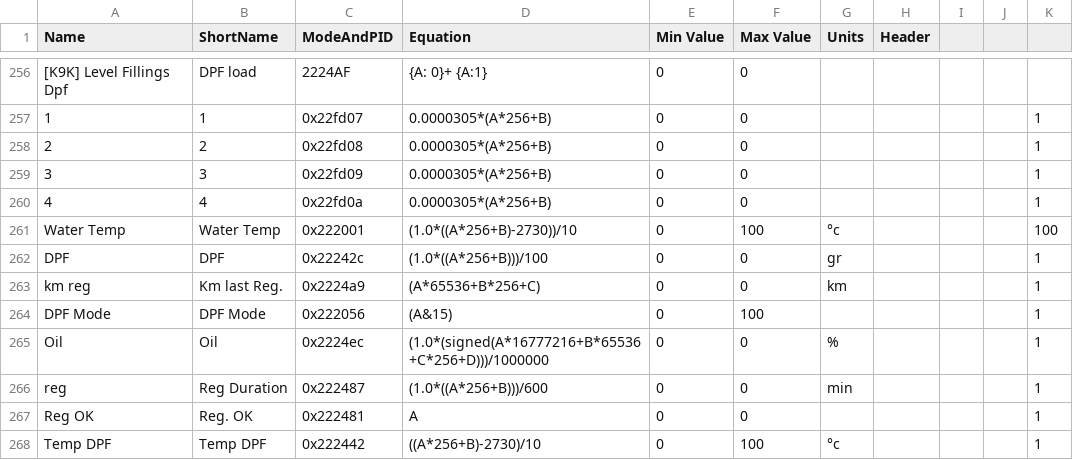
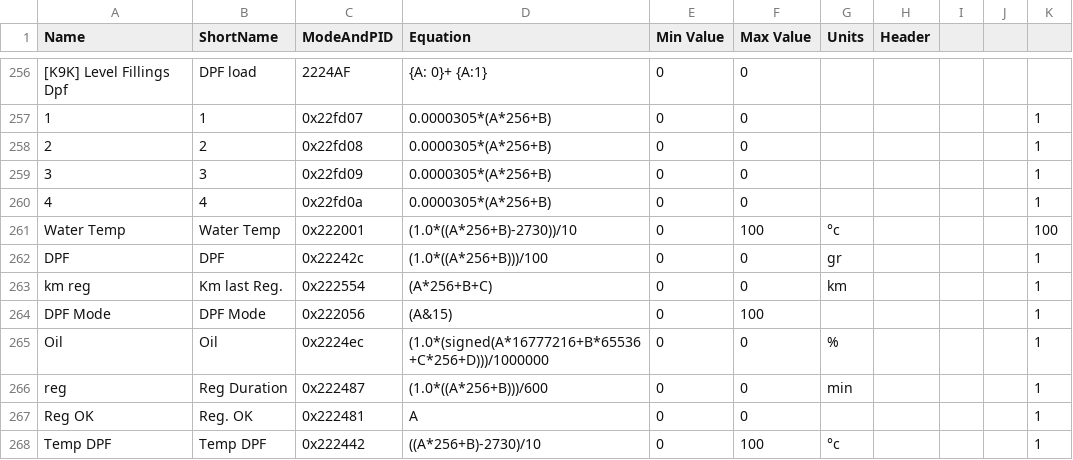
Before and after one commit to spookylsm/Torque, a CSV file: K9K_832_and_836.csv, drawn as a sheet; only a part is shown, gaps mark what is left out.

Commit message:
Update K9K_832_and_836.csv

```diff
--- a/K9K_832_and_836.csv
+++ b/K9K_832_and_836.csv
@@ -262,3 +262,3 @@ Name,ShortName ,ModeAndPID,Equation,Min Value,Max Value,Units,Header,
 "DPF","DPF","0x22242c","(1.0*((A*256+B)))/100",0,0,"gr","","","",1
-"km reg","Km last Reg.","0x2224a9","(A*65536+B*256+C)",0,0,"km","","","",1
+"km reg","Km last Reg.","0x222554","(A*256+B+C)",0,0,"km","","","",1
 "DPF Mode","DPF Mode","0x222056","(A&15)",0,100,"","","","",1
```
